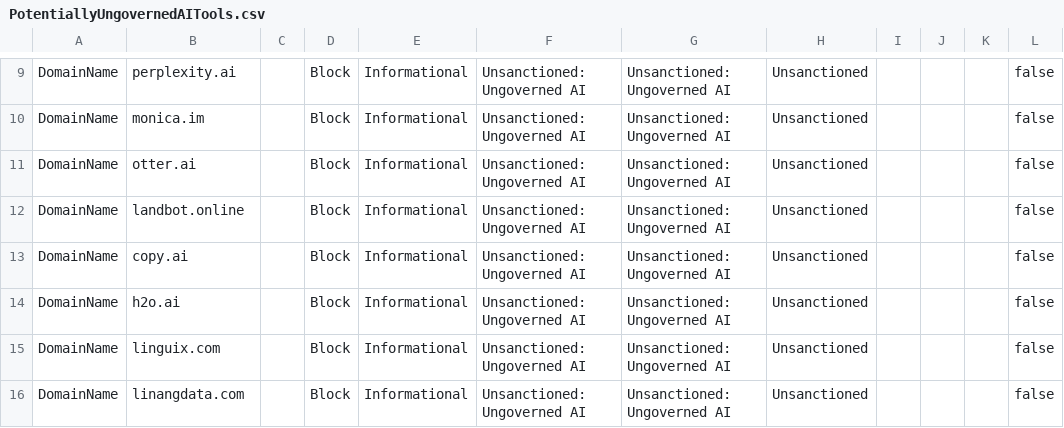
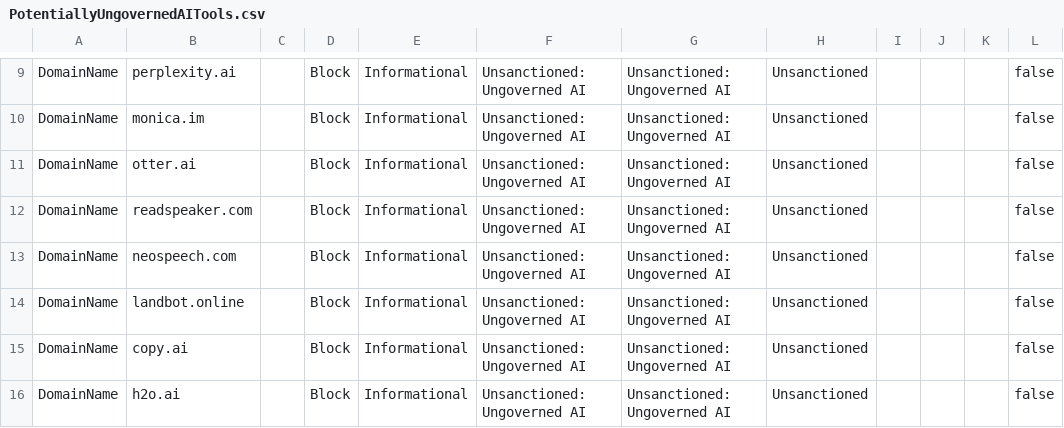
Before and after one commit to jkerai1/SoftwareCertificates, a CSV file: Bulk-IOC-CSVs/PotentiallyUngovernedAITools.csv, drawn as a sheet; only a part is shown, gaps mark what is left out; the shorter side is filled out with more unchanged rows; the diff names each change by its address in the sheet, - before the commit and + after, or states it on an @@ line.

Commit message:
Update PotentiallyUngovernedAITools.csv

```diff
--- a/Bulk-IOC-CSVs/PotentiallyUngovernedAITools.csv
+++ b/Bulk-IOC-CSVs/PotentiallyUngovernedAITools.csv
+row 12: DomainName | readspeaker.com |  | Block | Informational | Unsanctioned: Ungoverned AI | Unsanctioned: Ungoverned AI | Unsanctioned |  |  |  | false
+row 13: DomainName | neospeech.com |  | Block | Informational | Unsanctioned: Ungoverned AI | Unsanctioned: Ungoverned AI | Unsanctioned |  |  |  | false
```
